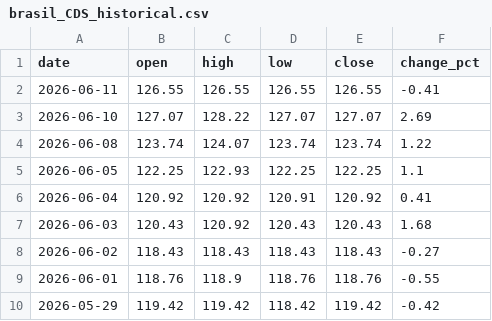
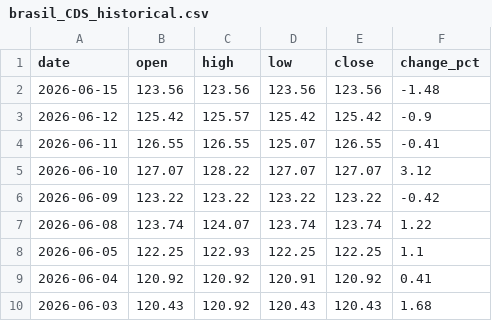
Before and after one commit to ideiasfactory/brazillian_cds_datafeeder_v2, a CSV file: data/brasil_CDS_historical.csv, drawn as a sheet; only a part is shown; the shorter side is filled out with more unchanged rows.

```diff
--- a/data/brasil_CDS_historical.csv
+++ b/data/brasil_CDS_historical.csv
@@ -1,4 +1,7 @@
 date,open,high,low,close,change_pct
-2026-06-11,126.55,126.55,126.55,126.55,-0.41
-2026-06-10,127.07,128.22,127.07,127.07,2.69
+2026-06-15,123.56,123.56,123.56,123.56,-1.48
+2026-06-12,125.42,125.57,125.42,125.42,-0.9
+2026-06-11,126.55,126.55,125.07,126.55,-0.41
+2026-06-10,127.07,128.22,127.07,127.07,3.12
+2026-06-09,123.22,123.22,123.22,123.22,-0.42
 2026-06-08,123.74,124.07,123.74,123.74,1.22
```
